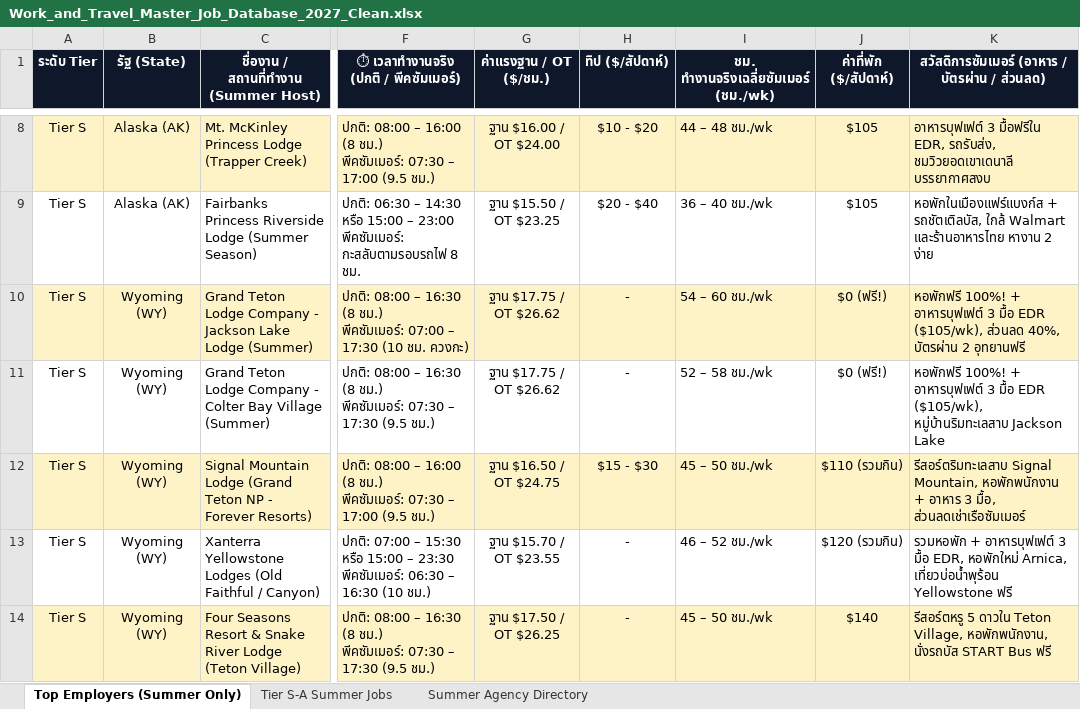
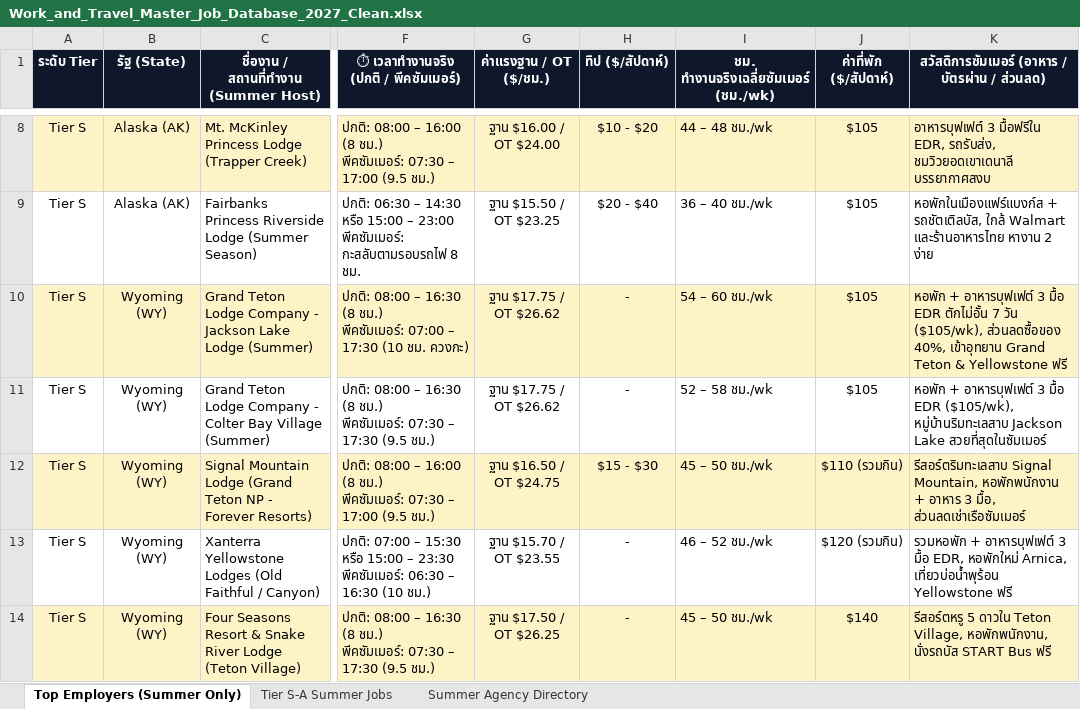
Before and after one commit to punnawitsunarat/Work-and-Travel, an Excel workbook: Work_and_Travel_Master_Job_Database_2027_Clean.xlsx, sheet Top Employers (Summer Only), drawn as a sheet; only a part is shown, gaps mark what is left out; values as stored, in another font and other column widths than the file's, no borders; the diff names each change by its address in the sheet, - before the commit and + after, or states it on an @@ line.

```diff
--- a/Work_and_Travel_Master_Job_Database_2027_Clean.xlsx (sheet Top Employers (Summer Only))
+++ b/Work_and_Travel_Master_Job_Database_2027_Clean.xlsx (sheet Top Employers (Summer Only))
-J10:J11 (ค่าที่พัก ($/สัปดาห์)): $0 (ฟรี!)
+J10:J11 (ค่าที่พัก ($/สัปดาห์)): $105
-K10: หอพักฟรี 100%! + อาหารบุฟเฟต์ 3 มื้อ EDR ($105/wk), ส่วนลด 40%, บัตรผ่าน 2 อุทยานฟรี
+K10: หอพัก + อาหารบุฟเฟต์ 3 มื้อ EDR ตักไม่อั้น 7 วัน ($105/wk), ส่วนลดซื้อของ 40%, เข้าอุทยาน Grand Teton & Yellowstone ฟรี
-K11: หอพักฟรี 100%! + อาหารบุฟเฟต์ 3 มื้อ EDR ($105/wk), หมู่บ้านริมทะเลสาบ Jackson Lake
+K11: หอพัก + อาหารบุฟเฟต์ 3 มื้อ EDR ($105/wk), หมู่บ้านริมทะเลสาบ Jackson Lake สวยที่สุดในซัมเมอร์
```
Also changed, not shown: sheet Tier S-A Summer Jobs, Work_and_Travel_Master_Job_Database_2027.xlsx, 1 other file.
